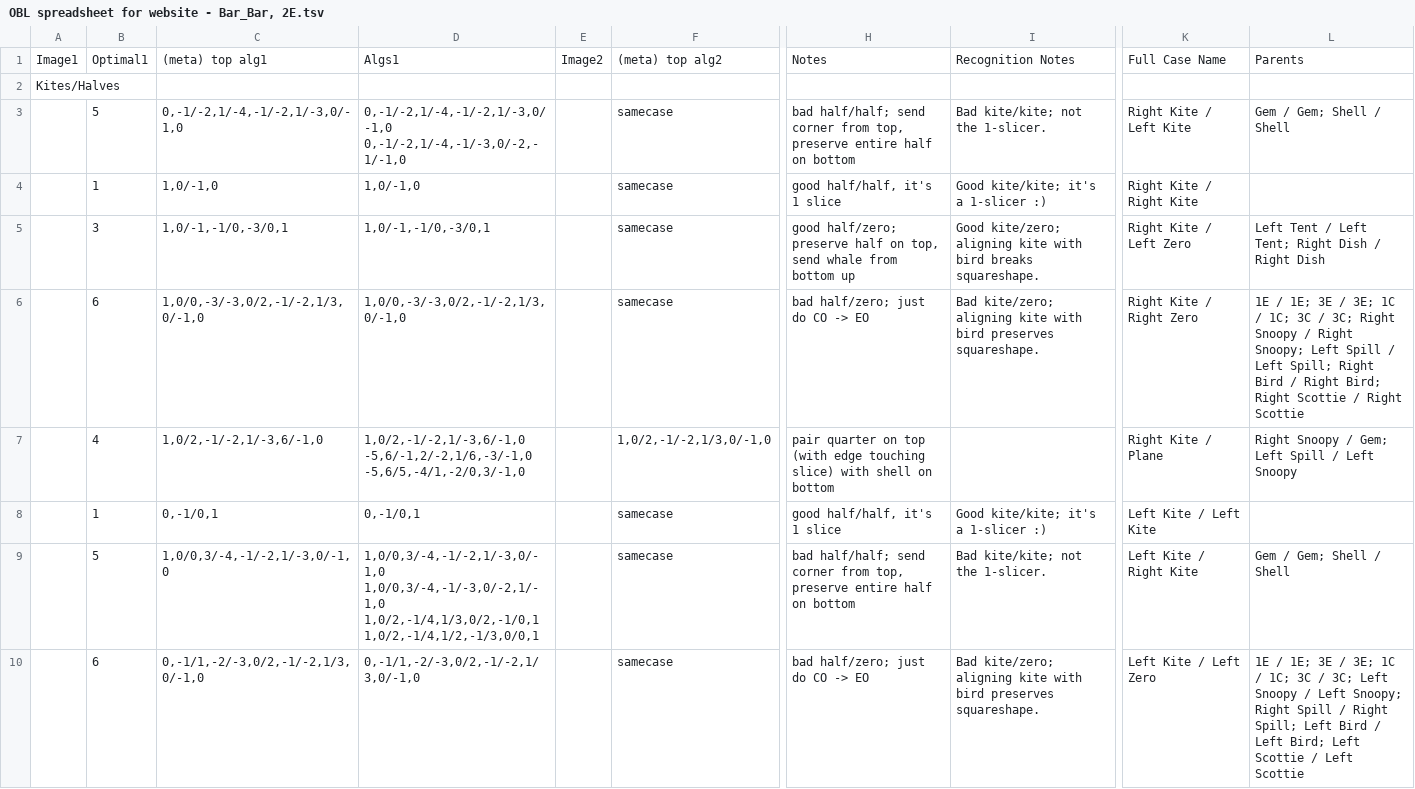
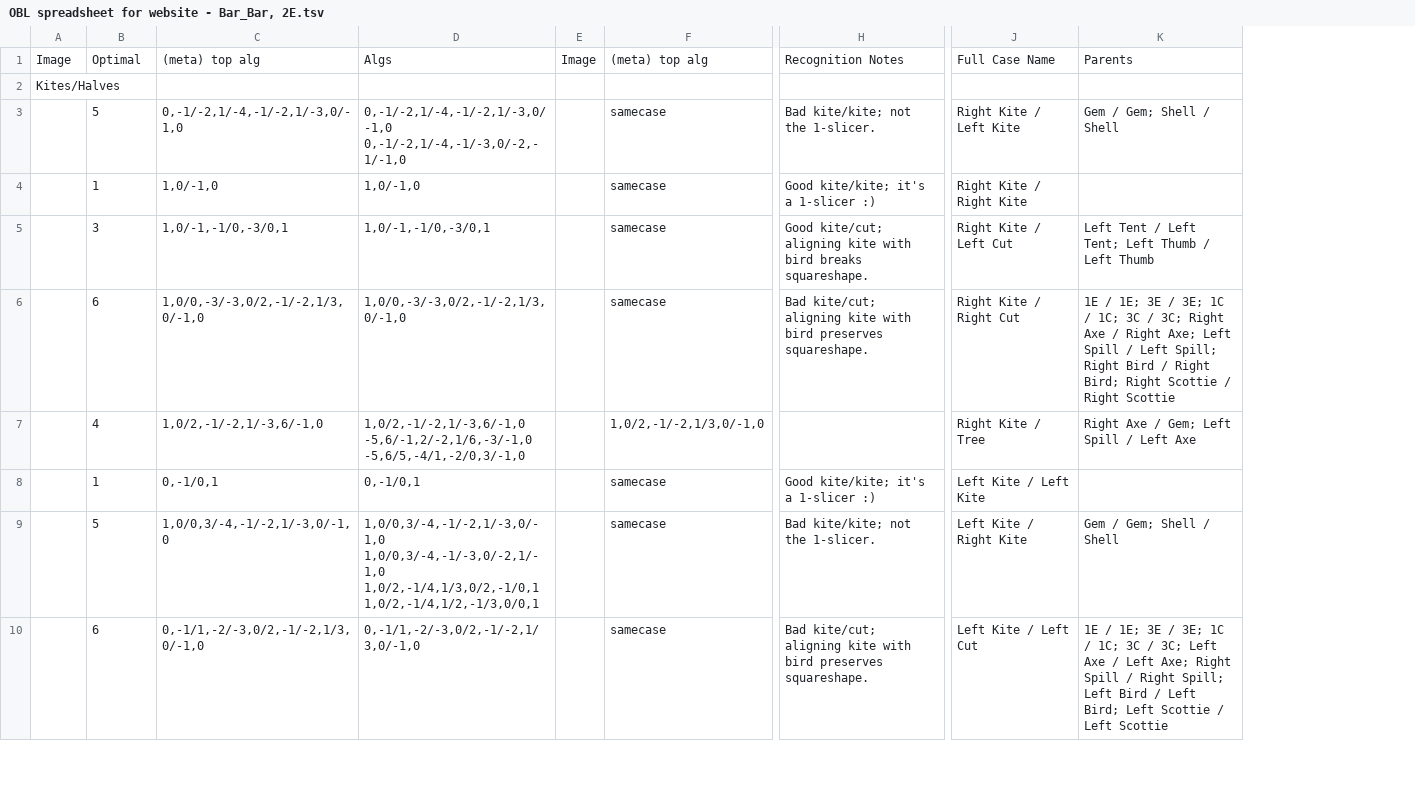
Before and after one commit to sharikak54/sharikak54.github.io, a TSV file: assets/data/OBL spreadsheet for website - Bar_Bar, 2E.tsv, drawn as a sheet; only a part is shown, gaps mark what is left out; removed rows and columns are numbered as before the commit, all else as after; the diff covers the shown part only; the diff names each change by its address in the sheet, - before the commit and + after, or states it on an @@ line.

Commit message:
fixed case names in tsvs

```diff
--- a/assets/data/OBL spreadsheet for website - Bar_Bar, 2E.tsv
+++ b/assets/data/OBL spreadsheet for website - Bar_Bar, 2E.tsv
-column E, row 1: Image2
+column E, row 1: Image
-column H, rows 1-10: Notes |  | bad half/half; send corner from top, preserve entire half on bottom | good half/half, it's 1 slice | good half/zero; preserve half on top, send whale from bottom up | bad half/zero; just do CO -> EO | pair quarter on top (with edge touching slice) with shell on bottom | good half/half, it's 1 slice | bad half/half; send corner from top, preserve entire half on bottom | bad half/zero; just do CO -> EO
-column I, rows 1-10: Recognition Notes |  | Bad kite/kite; not the 1-slicer. | Good kite/kite; it's a 1-slicer :) | Good kite/zero; aligning kite with bird breaks squareshape. | Bad kite/zero; aligning kite with bird preserves squareshape. |  | Good kite/kite; it's a 1-slicer :) | Bad kite/kite; not the 1-slicer. | Bad kite/zero; aligning kite with bird preserves squareshape.
+column H, rows 1-10: Recognition Notes |  | Bad kite/kite; not the 1-slicer. | Good kite/kite; it's a 1-slicer :) | Good kite/cut; aligning kite with bird breaks squareshape. | Bad kite/cut; aligning kite with bird preserves squareshape. |  | Good kite/kite; it's a 1-slicer :) | Bad kite/kite; not the 1-slicer. | Bad kite/cut; aligning kite with bird preserves squareshape.
-column K, rows 1-10: Full Case Name |  | Right Kite / Left Kite | Right Kite / Right Kite | Right Kite / Left Zero | Right Kite / Right Zero | Right Kite / Plane | Left Kite / Left Kite | Left Kite / Right Kite | Left Kite / Left Zero
-column L, rows 1-10: Parents |  | Gem / Gem; Shell / Shell |  | Left Tent / Left Tent; Right Dish / Right Dish | 1E / 1E; 3E / 3E; 1C / 1C; 3C / 3C; Right Snoopy / Right Snoopy; Left Spill / Left Spill; Right Bird / Right Bird; Right Scottie / Right Scottie | Right Snoopy / Gem; Left Spill / Left Snoopy |  | Gem / Gem; Shell / Shell | 1E / 1E; 3E / 3E; 1C / 1C; 3C / 3C; Left Snoopy / Left Snoopy; Right Spill / Right Spill; Left Bird / Left Bird; Left Scottie / Left Scottie
+column J, rows 1-10: Full Case Name |  | Right Kite / Left Kite | Right Kite / Right Kite | Right Kite / Left Cut | Right Kite / Right Cut | Right Kite / Tree | Left Kite / Left Kite | Left Kite / Right Kite | Left Kite / Left Cut
+column K, rows 1-10: Parents |  | Gem / Gem; Shell / Shell |  | Left Tent / Left Tent; Left Thumb / Left Thumb | 1E / 1E; 3E / 3E; 1C / 1C; 3C / 3C; Right Axe / Right Axe; Left Spill / Left Spill; Right Bird / Right Bird; Right Scottie / Right Scottie | Right Axe / Gem; Left Spill / Left Axe |  | Gem / Gem; Shell / Shell | 1E / 1E; 3E / 3E; 1C / 1C; 3C / 3C; Left Axe / Left Axe; Right Spill / Right Spill; Left Bird / Left Bird; Left Scottie / Left Scottie
-A1: Image1
+A1: Image
-B1: Optimal1
+B1: Optimal
-C1: (meta) top alg1
+C1: (meta) top alg
-D1: Algs1
+D1: Algs
-F1: (meta) top alg2
+F1: (meta) top alg
```
Also changed, not shown: 13 edited cells elsewhere in this file, assets/data/OBL spreadsheet for website - 1C, 2E.tsv, assets/data/OBL spreadsheet for website - 1C, 3E.tsv, 8 other files.
